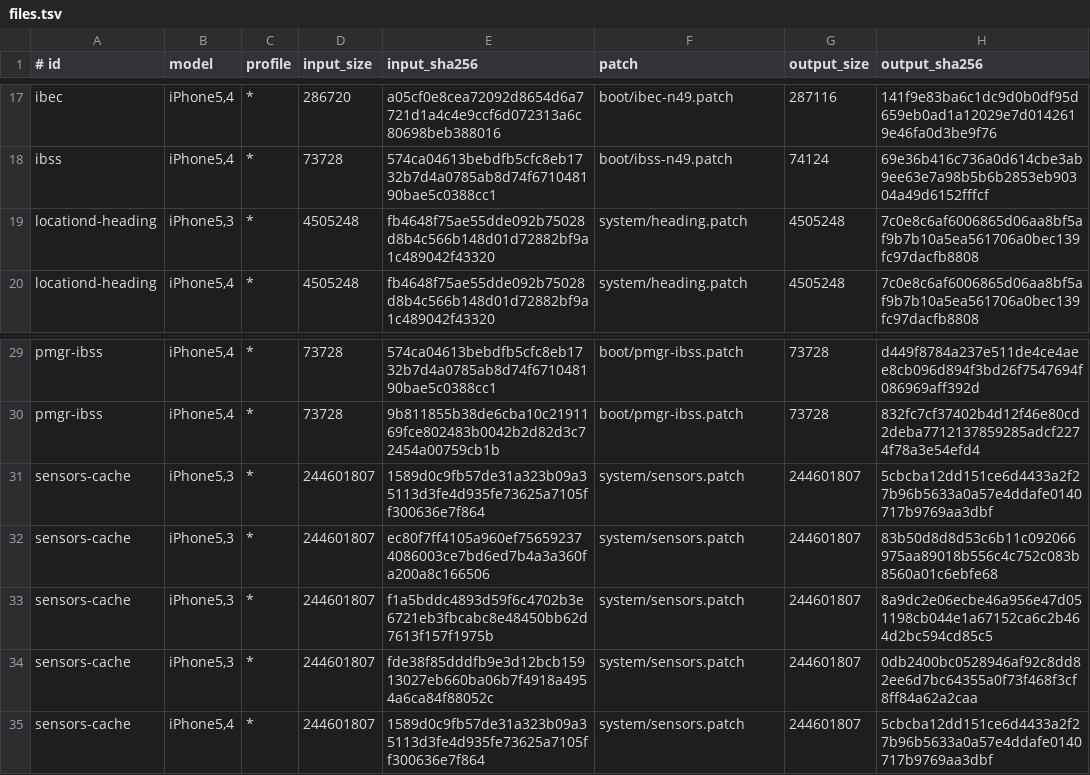
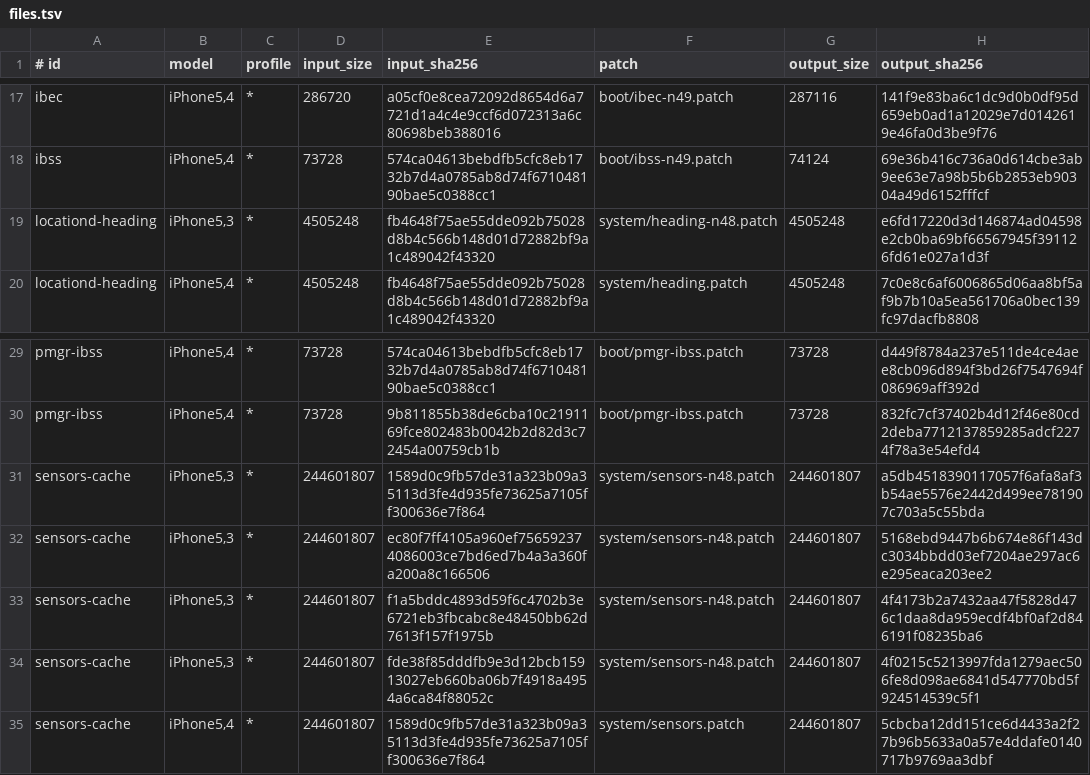
Before and after one commit to MC-XiaoXiao/5c6, a TSV file: patches/files.tsv, drawn as a sheet; only a part is shown, gaps mark what is left out.

Commit message:
Fix iPhone 5c sensor compatibility
Move the gyro adapters into AppleEmbeddedGyro and preserve stock D3 setup alongside D7 support. Select the N48 motion and heading patches when building firmware for iPhone5,3.

```diff
--- a/patches/files.tsv
+++ b/patches/files.tsv
@@ -18,3 +18,3 @@ ibec	iPhone5,4	*	286720	a05cf0e8cea72092d8654d6a7721d1a4c4e9ccf6d072313a6c80698b
 ibss	iPhone5,4	*	73728	574ca04613bebdfb5cfc8eb1732b7d4a0785ab8d74f671048190bae5c0388cc1	boot/ibss-n49.patch	74124	69e36b416c736a0d614cbe3ab9ee63e7a98b5b6b2853eb90304a49d6152fffcf
-locationd-heading	iPhone5,3	*	4505248	fb4648f75ae55dde092b75028d8b4c566b148d01d72882bf9a1c489042f43320	system/heading.patch	4505248	7c0e8c6af6006865d06aa8bf5af9b7b10a5ea561706a0bec139fc97dacfb8808
+locationd-heading	iPhone5,3	*	4505248	fb4648f75ae55dde092b75028d8b4c566b148d01d72882bf9a1c489042f43320	system/heading-n48.patch	4505248	e6fd17220d3d146874ad04598e2cb0ba69bf66567945f391126fd61e027a1d3f
 locationd-heading	iPhone5,4	*	4505248	fb4648f75ae55dde092b75028d8b4c566b148d01d72882bf9a1c489042f43320	system/heading.patch	4505248	7c0e8c6af6006865d06aa8bf5af9b7b10a5ea561706a0bec139fc97dacfb8808
@@ -30,6 +30,6 @@ pmgr-ibss	iPhone5,4	*	73728	574ca04613bebdfb5cfc8eb1732b7d4a0785ab8d74f671048190
 pmgr-ibss	iPhone5,4	*	73728	9b811855b38de6cba10c2191169fce802483b0042b2d82d3c72454a00759cb1b	boot/pmgr-ibss.patch	73728	832fc7cf37402b4d12f46e80cd2deba7712137859285adcf2274f78a3e54efd4
-sensors-cache	iPhone5,3	*	244601807	1589d0c9fb57de31a323b09a35113d3fe4d935fe73625a7105ff300636e7f864	system/sensors.patch	244601807	5cbcba12dd151ce6d4433a2f27b96b5633a0a57e4ddafe0140717b9769aa3dbf
-sensors-cache	iPhone5,3	*	244601807	ec80f7ff4105a960ef756592374086003ce7bd6ed7b4a3a360fa200a8c166506	system/sensors.patch	244601807	83b50d8d8d53c6b11c092066975aa89018b556c4c752c083b8560a01c6ebfe68
-sensors-cache	iPhone5,3	*	244601807	f1a5bddc4893d59f6c4702b3e6721eb3fbcabc8e48450bb62d7613f157f1975b	system/sensors.patch	244601807	8a9dc2e06ecbe46a956e47d051198cb044e1a67152ca6c2b464d2bc594cd85c5
-sensors-cache	iPhone5,3	*	244601807	fde38f85dddfb9e3d12bcb15913027eb660ba06b7f4918a4954a6ca84f88052c	system/sensors.patch	244601807	0db2400bc0528946af92c8dd82ee6d7bc64355a0f73f468f3cf8ff84a62a2caa
+sensors-cache	iPhone5,3	*	244601807	1589d0c9fb57de31a323b09a35113d3fe4d935fe73625a7105ff300636e7f864	system/sensors-n48.patch	244601807	a5db4518390117057f6afa8af3b54ae5576e2442d499ee781907c703a5c55bda
+sensors-cache	iPhone5,3	*	244601807	ec80f7ff4105a960ef756592374086003ce7bd6ed7b4a3a360fa200a8c166506	system/sensors-n48.patch	244601807	5168ebd9447b6b674e86f143dc3034bbdd03ef7204ae297ac6e295eaca203ee2
+sensors-cache	iPhone5,3	*	244601807	f1a5bddc4893d59f6c4702b3e6721eb3fbcabc8e48450bb62d7613f157f1975b	system/sensors-n48.patch	244601807	4f4173b2a7432aa47f5828d476c1daa8da959ecdf4bf0af2d846191f08235ba6
+sensors-cache	iPhone5,3	*	244601807	fde38f85dddfb9e3d12bcb15913027eb660ba06b7f4918a4954a6ca84f88052c	system/sensors-n48.patch	244601807	4f0215c5213997fda1279aec506fe8d098ae6841d547770bd5f924514539c5f1
 sensors-cache	iPhone5,4	*	244601807	1589d0c9fb57de31a323b09a35113d3fe4d935fe73625a7105ff300636e7f864	system/sensors.patch	244601807	5cbcba12dd151ce6d4433a2f27b96b5633a0a57e4ddafe0140717b9769aa3dbf
```
Also changed, not shown: 6 other files.
